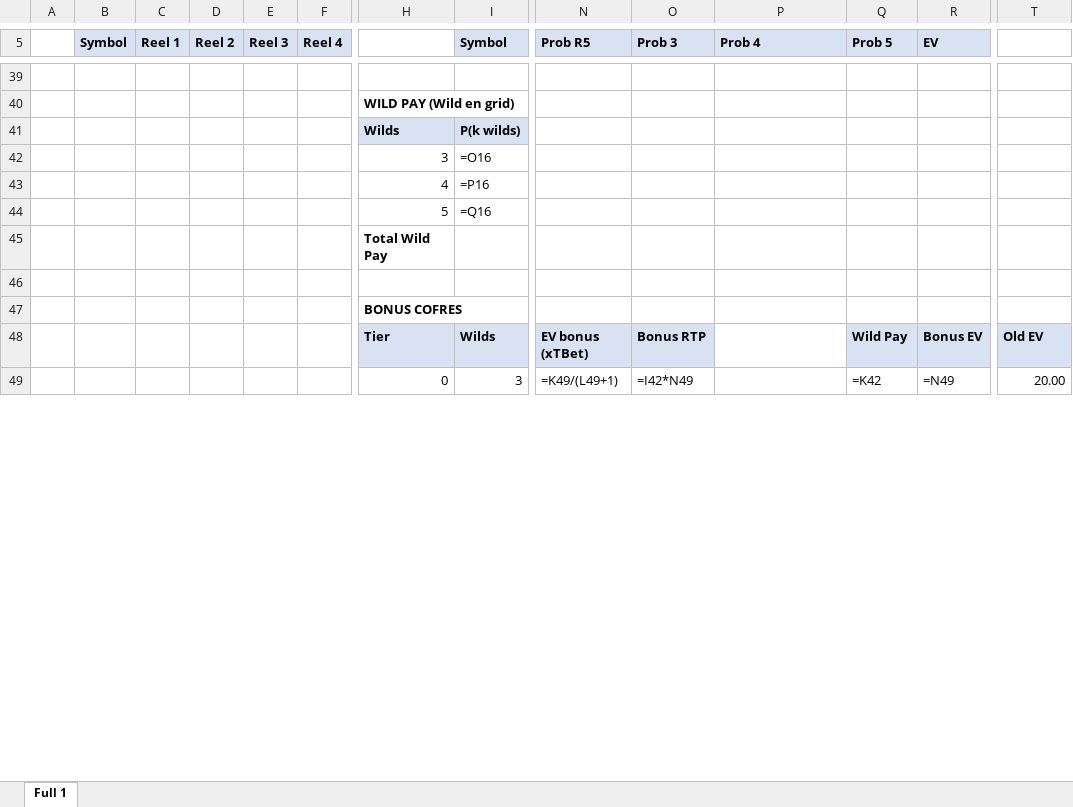
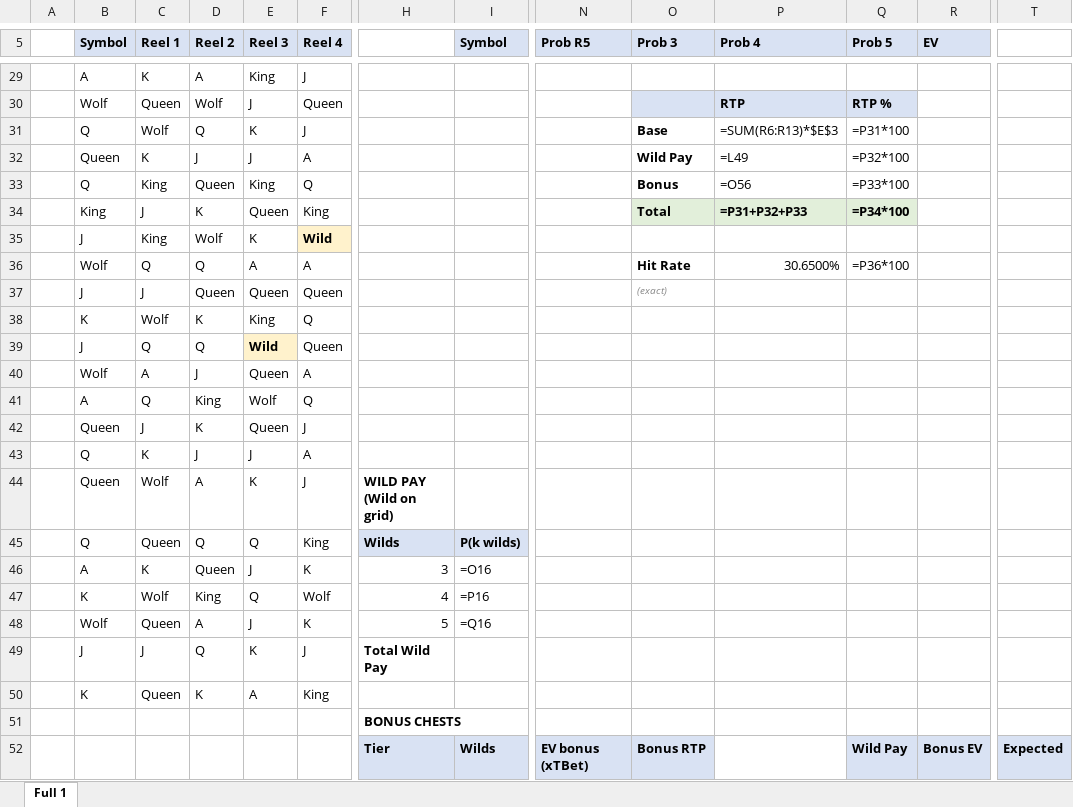
Before and after one commit to CalvetMarc/SlotDemo, an Excel workbook: docs/total-bet-model-rtp.xlsx, sheet Full 1, drawn as a sheet; only a part is shown, gaps mark what is left out; values as stored, in another font and other column widths than the file's, no borders; formulas without a stored value are shown as written; removed rows and columns are numbered as before the commit, all else as after; rows hold the shown columns only; the diff covers the shown part only; the diff names each change by its address in the sheet, - before the commit and + after, or states it on an @@ line.

Commit message:
update math model: S32 strips, 10 paylines, new bonus pools
- Reel strips redesigned to 32 positions with new symbol distribution
- Paylines reduced from 20 to 10
- Bonus prize pools updated (225/300/300x), buy bonus limited to tier 1-2
- GDD rewritten in English with updated values
- Excel regenerated to match new math

via [Happy](https://happy.engineering)

```diff
--- a/docs/total-bet-model-rtp.xlsx (sheet Full 1)
+++ b/docs/total-bet-model-rtp.xlsx (sheet Full 1)
-row 29: (empty)
+row 29:  | A | K | A | King | J
-row 40:  |  |  |  |  |  | WILD PAY (Wild en grid)
-row 41:  |  |  |  |  |  | Wilds | P(k wilds)
-row 42:  |  |  |  |  |  | 3 | =O16
-row 43:  |  |  |  |  |  | 4 | =P16
-row 44:  |  |  |  |  |  | 5 | =Q16
-row 45:  |  |  |  |  |  | Total Wild Pay
-row 30: (empty)
+row 30:  | Wolf | Queen | Wolf | J | Queen |  |  |  |  | RTP | RTP %
-O30:Q30 fill: none
+O30:Q30 fill: #D9E2F3
+row 31:  | Q | Wolf | Q | K | J |  |  |  | Base | =SUM(R6:R13)*$E$3 | =P31*100
+row 32:  | Queen | K | J | J | A |  |  |  | Wild Pay | =L49 | =P32*100
+row 33:  | Q | King | Queen | King | Q |  |  |  | Bonus | =O56 | =P33*100
+row 34:  | King | J | K | Queen | King |  |  |  | Total | =P31+P32+P33 | =P34*100
+row 35:  | J | King | Wolf | K | Wild
+row 36:  | Wolf | Q | Q | A | A |  |  |  | Hit Rate | 30.6500% | =P36*100
+row 37:  | J | J | Queen | Queen | Queen |  |  |  | (exact)
+row 38:  | K | Wolf | K | King | Q
+row 39:  | J | Q | Q | Wild | Queen
+row 40:  | Wolf | A | J | Queen | A
+row 41:  | A | Q | King | Wolf | Q
+row 42:  | Queen | J | K | Queen | J
+row 43:  | Q | K | J | J | A
+row 44:  | Queen | Wolf | A | K | J | WILD PAY (Wild on grid)
+row 45:  | Q | Queen | Q | Q | King | Wilds | P(k wilds)
+row 46:  | A | K | Queen | J | K | 3 | =O16
+row 47:  | K | Wolf | King | Q | Wolf | 4 | =P16
+row 48:  | Wolf | Queen | A | J | K | 5 | =Q16
+row 49:  | J | J | Q | K | J | Total Wild Pay
+row 50:  | K | Queen | K | A | King
-H51: BONUS COFRES
+H51: BONUS CHESTS
-T52: Old EV
+T52: Expected
-row 49:  |  |  |  |  |  | 0 | 3 | =K49/(L49+1) | =I42*N49 |  | =K42 | =N49 | 20.00
```
Also changed, not shown: 3 added rows, 12 removed rows, 139 edited cells and cell formats elsewhere in this sheet, 6 other files.
